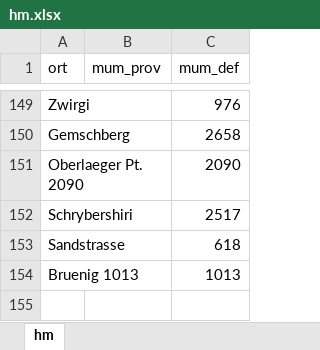
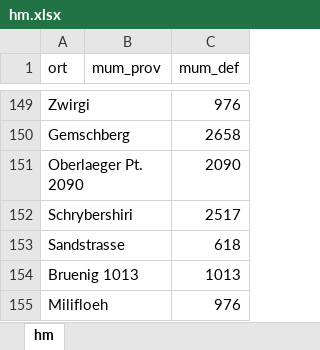
Before and after one commit to rufi77/running, an Excel workbook: data/hm.xlsx, sheet hm, drawn as a sheet; only a part is shown, gaps mark what is left out; values as stored, in another font and other column widths than the file's, no borders; the diff names each change by its address in the sheet, - before the commit and + after, or states it on an @@ line.

```diff
--- a/data/hm.xlsx (sheet hm)
+++ b/data/hm.xlsx (sheet hm)
+row 155: Milifloeh |  | 976
```
Also changed, not shown: 5 other files.
